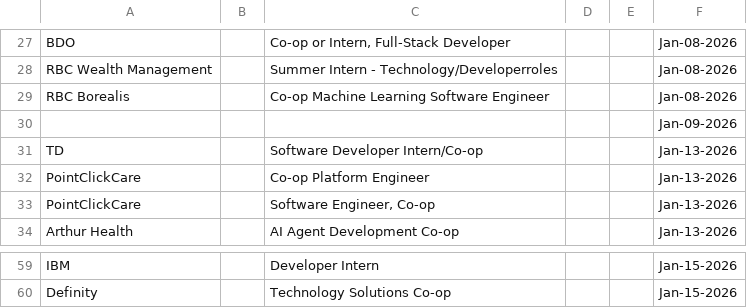
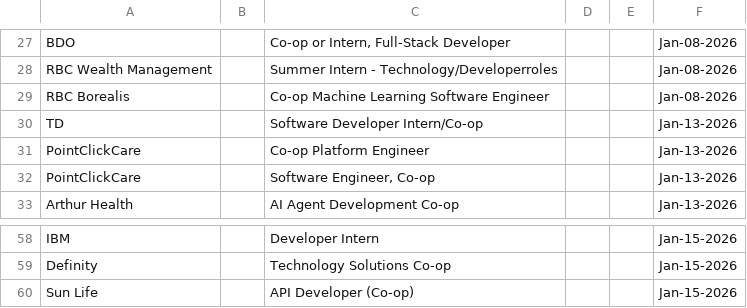
Before and after one commit to Ctrl-Sky/automated-groq-job-application, a CSV file: outputs/jobs_applied_to.csv, drawn as a sheet; only a part is shown, gaps mark what is left out.

```diff
--- a/outputs/jobs_applied_to.csv
+++ b/outputs/jobs_applied_to.csv
@@ -29,3 +29,2 @@ RBC Wealth Management,,Summer Intern - Technology/Developerroles,,,Jan-08-2026
 RBC Borealis,,Co-op Machine Learning Software Engineer,,,Jan-08-2026
-,,,,,Jan-09-2026
 TD,,Software Developer Intern/Co-op,,,Jan-13-2026
@@ -60 +59,2 @@ IBM,,Developer Intern,,,Jan-15-2026
 Definity,,Technology Solutions Co-op,,,Jan-15-2026
+Sun Life,,API Developer (Co-op),,,Jan-15-2026
```
Also changed, not shown: 7 other files.
